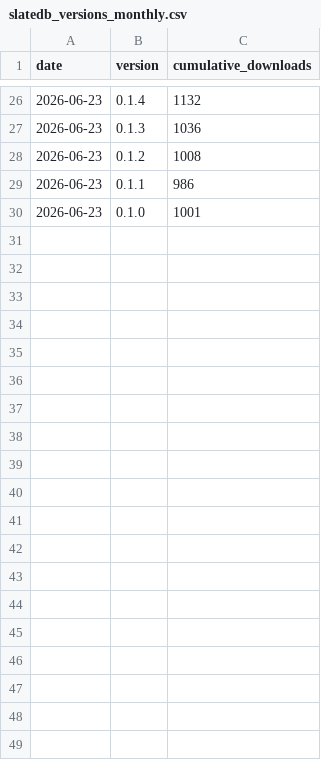
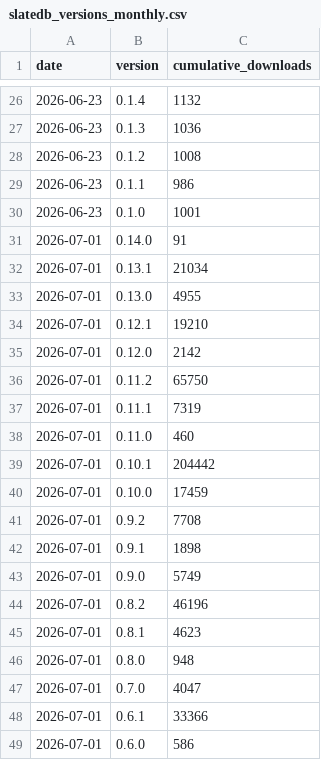
Before and after one commit to responsivedev/slatedb-stats, a CSV file: data/slatedb_versions_monthly.csv, drawn as a sheet; only a part is shown, gaps mark what is left out; the diff covers the shown part only.

```diff
--- a/data/slatedb_versions_monthly.csv
+++ b/data/slatedb_versions_monthly.csv
@@ -30 +30,20 @@ date,version,cumulative_downloads
 2026-06-23,0.1.0,1001
+2026-07-01,0.14.0,91
+2026-07-01,0.13.1,21034
+2026-07-01,0.13.0,4955
+2026-07-01,0.12.1,19210
+2026-07-01,0.12.0,2142
+2026-07-01,0.11.2,65750
+2026-07-01,0.11.1,7319
+2026-07-01,0.11.0,460
+2026-07-01,0.10.1,204442
+2026-07-01,0.10.0,17459
+2026-07-01,0.9.2,7708
+2026-07-01,0.9.1,1898
+2026-07-01,0.9.0,5749
+2026-07-01,0.8.2,46196
+2026-07-01,0.8.1,4623
+2026-07-01,0.8.0,948
+2026-07-01,0.7.0,4047
+2026-07-01,0.6.1,33366
+2026-07-01,0.6.0,586
```
Also changed, not shown: 11 added rows elsewhere in this file, data/daily_combined.csv, 7 other files.
